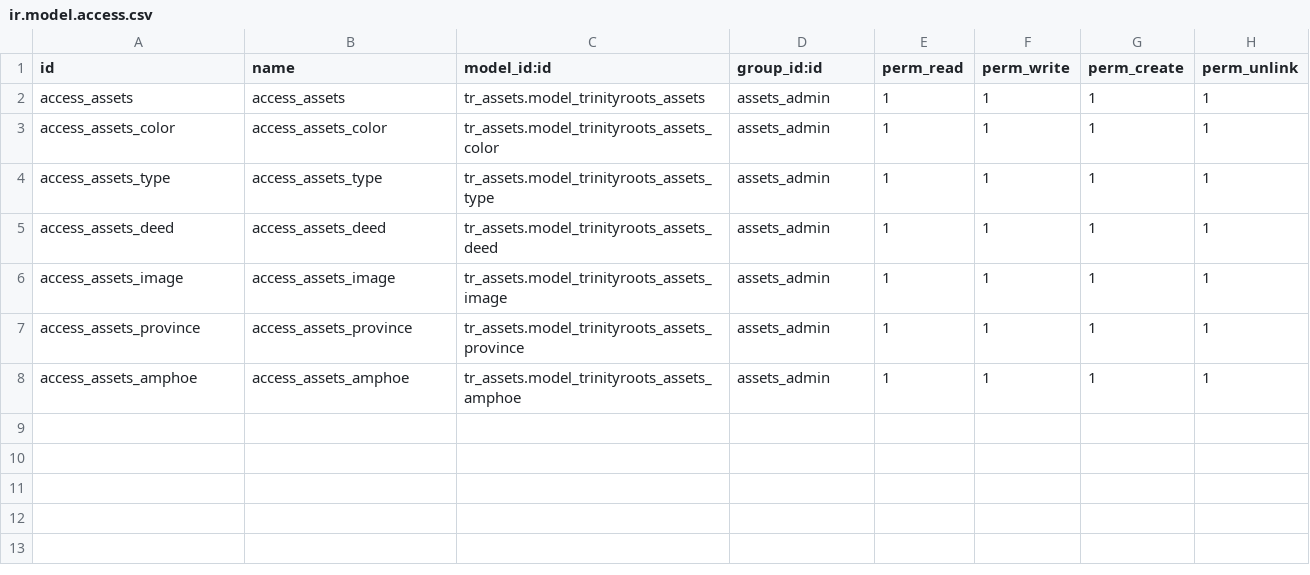
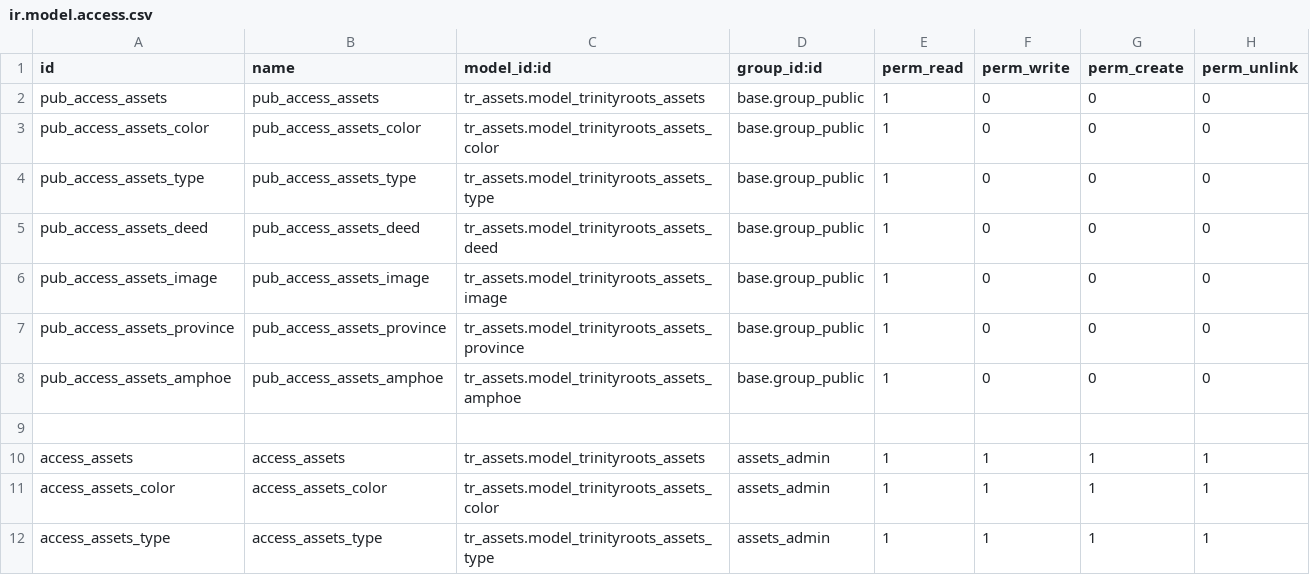
Before and after one commit to trinityroots/tr_assets, a CSV file: security/ir.model.access.csv, drawn as a sheet; only a part is shown; the shorter side is filled out with more unchanged rows; the diff names each change by its address in the sheet, - before the commit and + after, or states it on an @@ line.

Commit message:
[IMP] add public access for assets view

```diff
--- a/security/ir.model.access.csv
+++ b/security/ir.model.access.csv
+row 2: pub_access_assets | pub_access_assets | tr_assets.model_trinityroots_assets | base.group_public | 1 | 0 | 0 | 0
+row 3: pub_access_assets_color | pub_access_assets_color | tr_assets.model_trinityroots_assets_color | base.group_public | 1 | 0 | 0 | 0
+row 4: pub_access_assets_type | pub_access_assets_type | tr_assets.model_trinityroots_assets_type | base.group_public | 1 | 0 | 0 | 0
+row 5: pub_access_assets_deed | pub_access_assets_deed | tr_assets.model_trinityroots_assets_deed | base.group_public | 1 | 0 | 0 | 0
+row 6: pub_access_assets_image | pub_access_assets_image | tr_assets.model_trinityroots_assets_image | base.group_public | 1 | 0 | 0 | 0
+row 7: pub_access_assets_province | pub_access_assets_province | tr_assets.model_trinityroots_assets_province | base.group_public | 1 | 0 | 0 | 0
+row 8: pub_access_assets_amphoe | pub_access_assets_amphoe | tr_assets.model_trinityroots_assets_amphoe | base.group_public | 1 | 0 | 0 | 0
+row 9: (empty)
```
